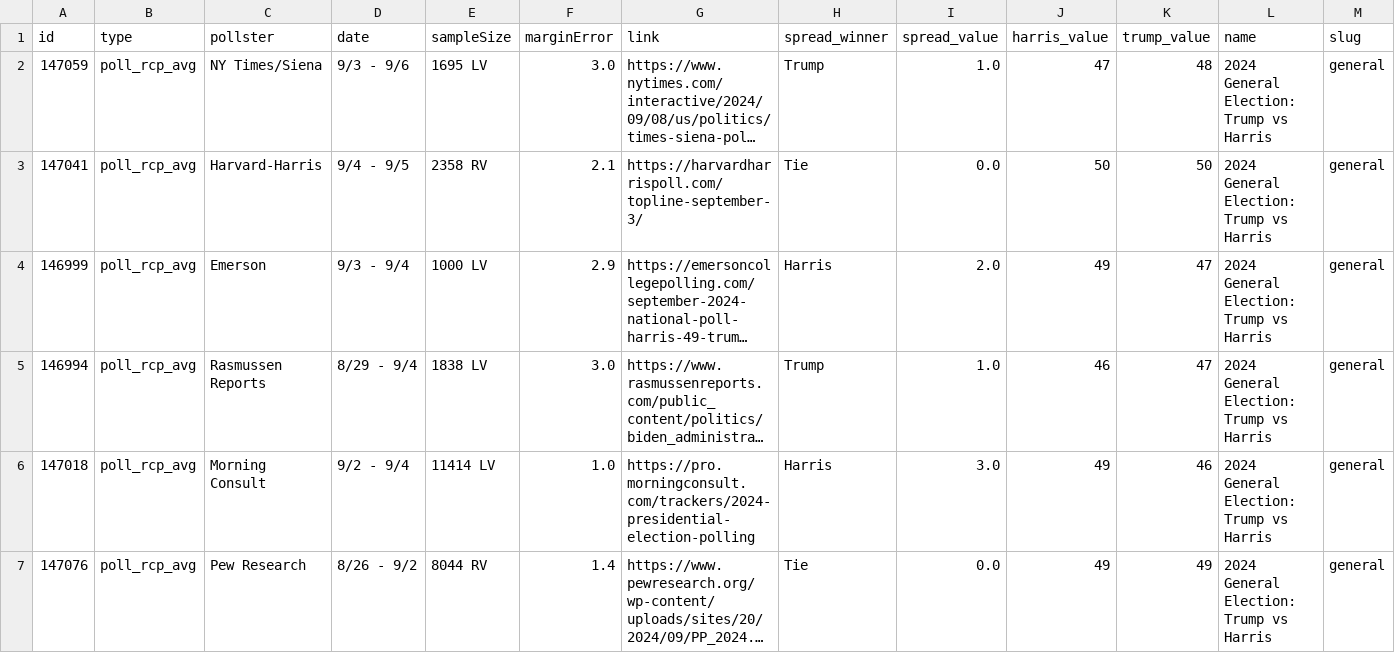
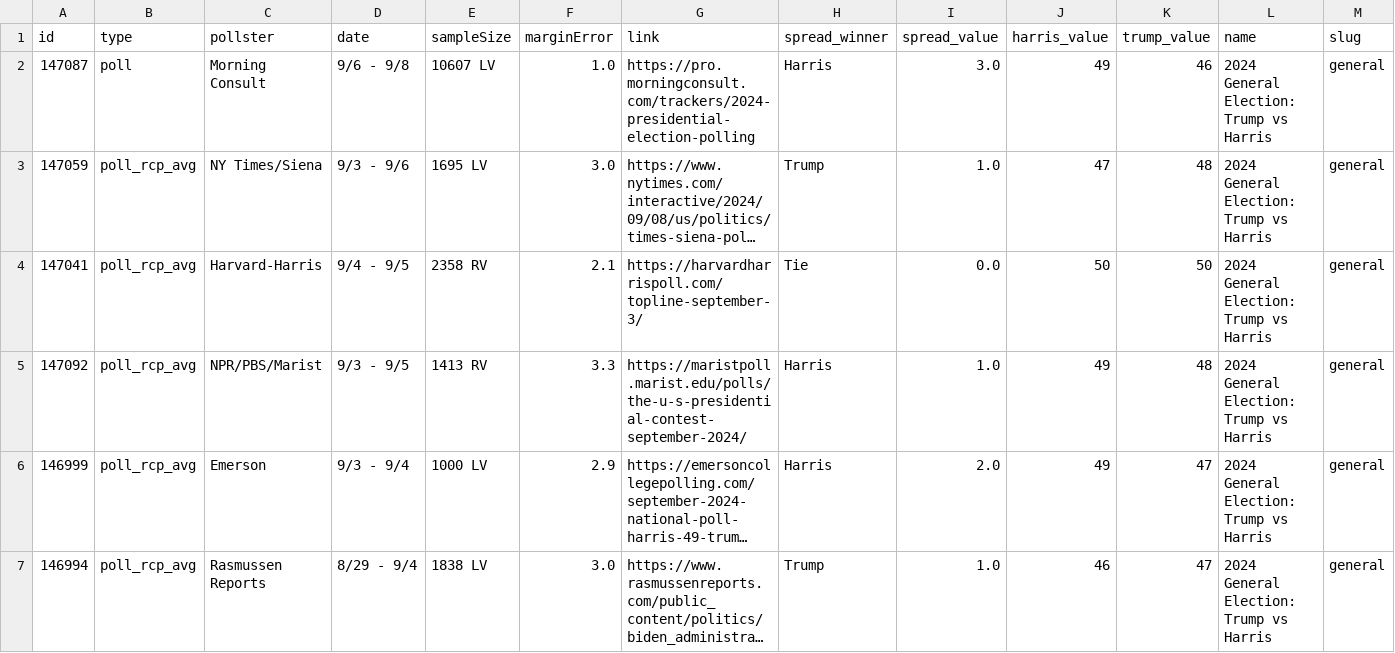
Before and after one commit to stiles/polls, a CSV file: data/polls/general.csv, drawn as a sheet; only a part is shown; the shorter side is filled out with more unchanged rows; long unchanged cells end in …; rows hold the shown columns only; the diff names each change by its address in the sheet, - before the commit and + after, or states it on an @@ line.

```diff
--- a/data/polls/general.csv
+++ b/data/polls/general.csv
+row 2: 147087 | poll | Morning Consult | 9/6 - 9/8 | 10607 LV | 1.0 | https://pro.morningconsult.com/trackers/2024-presidential-election-polling | Harris | 3.0 | 49 | 46 | 2024 General Election: Trump vs Harris | general
+row 5: 147092 | poll_rcp_avg | NPR/PBS/Marist | 9/3 - 9/5 | 1413 RV | 3.3 | https://maristpoll.marist.edu/polls/the-u-s-presidential-contest-september-2024/ | Harris | 1.0 | 49 | 48 | 2024 General Election: Trump vs Harris | general
```
Also changed, not shown: data/polls/congress_generic.csv, data/polls/harris_favorability.csv, 18 other files.
